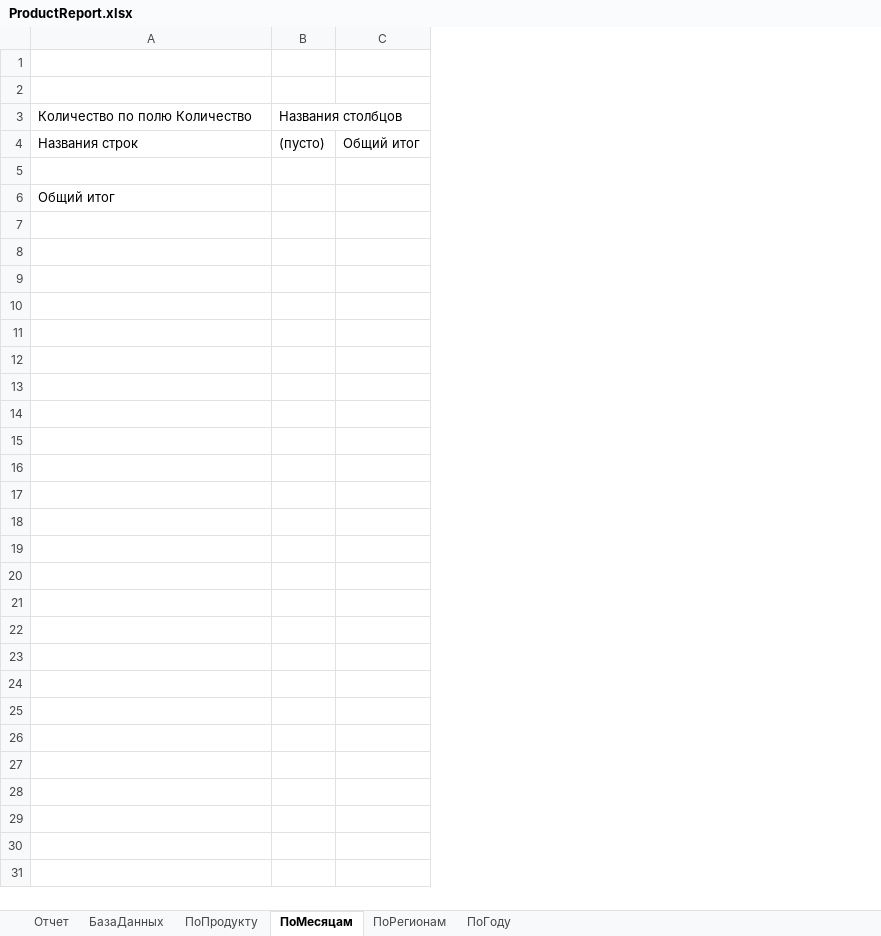
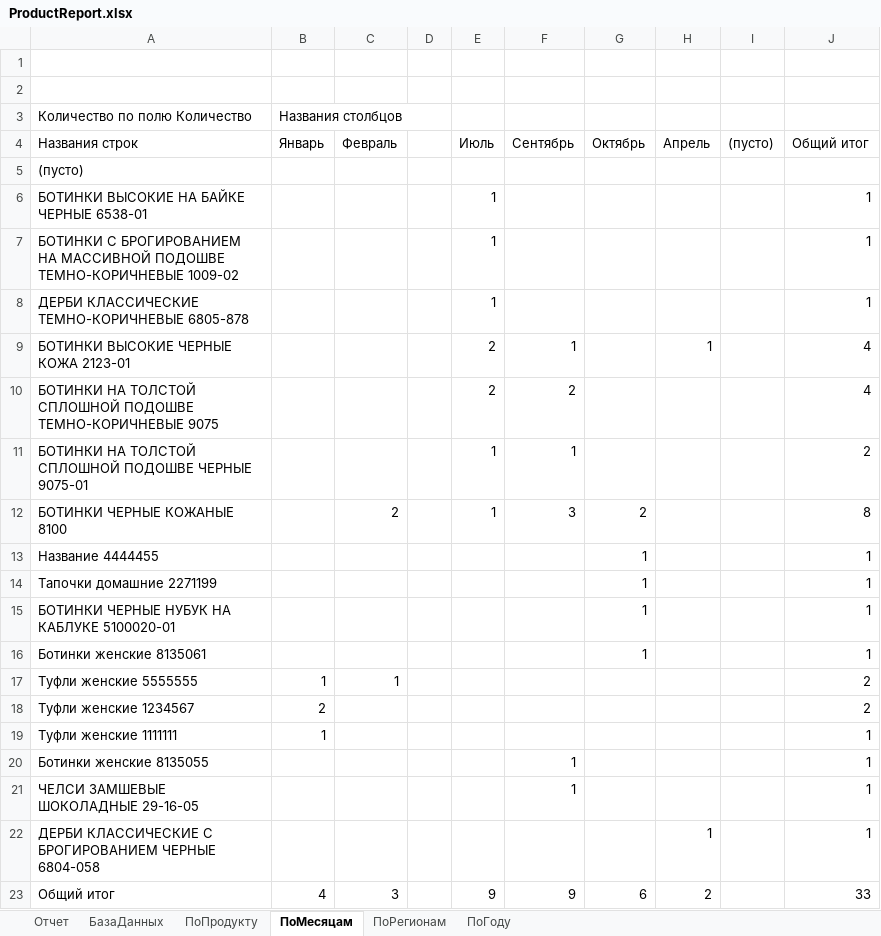
Before and after one commit to BobrowAreseiny/Thesis, an Excel workbook: Thesis/ProductReport.xlsx, sheet ПоМесяцам, drawn as a sheet; values as stored, in another font and other column widths than the file's, no borders; removed rows and columns are numbered as before the commit, all else as after; the diff names each change by its address in the sheet, - before the commit and + after, or states it on an @@ line.

```diff
--- a/Thesis/ProductReport.xlsx (sheet ПоМесяцам)
+++ b/Thesis/ProductReport.xlsx (sheet ПоМесяцам)
+column B (Январь), row 3: Названия столбцов; row 23: 4
+column C (Февраль), row 23: 3
+column D, empty
+column E (Июль), row 23: 9
+column F (Сентябрь), row 23: 9
+column G (Октябрь), row 23: 6
+column H (Апрель), row 23: 2
-column C (Общий итог), empty
+column J (Общий итог), row 23: 33
-I3 ((пусто)): Названия столбцов
+I3 ((пусто)): (empty)
-A5 (Названия строк): (empty)
+A5 (Названия строк): (пусто)
+row 6: БОТИНКИ ВЫСОКИЕ НА БАЙКЕ ЧЕРНЫЕ 6538-01 |  |  |  | 1 |  |  |  |  | 1
+row 7: БОТИНКИ С БРОГИРОВАНИЕМ НА МАССИВНОЙ ПОДОШВЕ ТЕМНО-КОРИЧНЕВЫЕ 1009-02 |  |  |  | 1 |  |  |  |  | 1
+row 8: ДЕРБИ КЛАССИЧЕСКИЕ ТЕМНО-КОРИЧНЕВЫЕ 6805-878 |  |  |  | 1 |  |  |  |  | 1
+row 9: БОТИНКИ ВЫСОКИЕ ЧЕРНЫЕ КОЖА 2123-01 |  |  |  | 2 | 1 |  | 1 |  | 4
+row 10: БОТИНКИ НА ТОЛСТОЙ СПЛОШНОЙ ПОДОШВЕ ТЕМНО-КОРИЧНЕВЫЕ 9075 |  |  |  | 2 | 2 |  |  |  | 4
+row 11: БОТИНКИ НА ТОЛСТОЙ СПЛОШНОЙ ПОДОШВЕ ЧЕРНЫЕ 9075-01 |  |  |  | 1 | 1 |  |  |  | 2
+row 12: БОТИНКИ ЧЕРНЫЕ КОЖАНЫЕ 8100 |  | 2 |  | 1 | 3 | 2 |  |  | 8
+row 13: Название 4444455 |  |  |  |  |  | 1 |  |  | 1
+row 14: Тапочки домашние 2271199 |  |  |  |  |  | 1 |  |  | 1
+row 15: БОТИНКИ ЧЕРНЫЕ НУБУК НА КАБЛУКЕ 5100020-01 |  |  |  |  |  | 1 |  |  | 1
+row 16: Ботинки женские 8135061 |  |  |  |  |  | 1 |  |  | 1
+row 17: Туфли женские 5555555 | 1 | 1 |  |  |  |  |  |  | 2
+row 18: Туфли женские 1234567 | 2 |  |  |  |  |  |  |  | 2
+row 19: Туфли женские 1111111 | 1 |  |  |  |  |  |  |  | 1
+row 20: Ботинки женские 8135055 |  |  |  |  | 1 |  |  |  | 1
+row 21: ЧЕЛСИ ЗАМШЕВЫЕ ШОКОЛАДНЫЕ 29-16-05 |  |  |  |  | 1 |  |  |  | 1
+row 22: ДЕРБИ КЛАССИЧЕСКИЕ С БРОГИРОВАНИЕМ ЧЕРНЫЕ 6804-058 |  |  |  |  |  |  | 1 |  | 1
```
Also changed, not shown: sheet БазаДанных, sheet ПоРегионам, sheet ПоГоду, sheet ПоПродукту, sheet Отчет, charts or pictures, Thesis/SaleReport.xlsx, Thesis/Tovarnaya_nakladnaya.xlsx, 17 other files.
